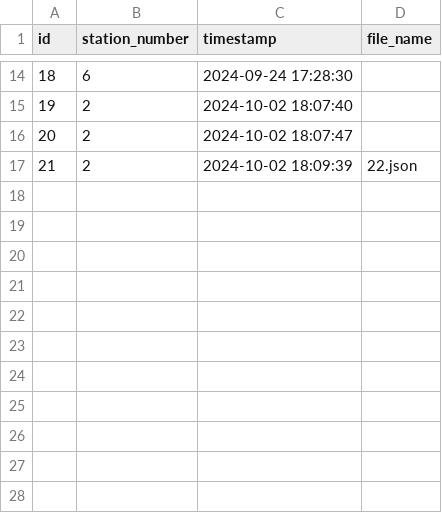
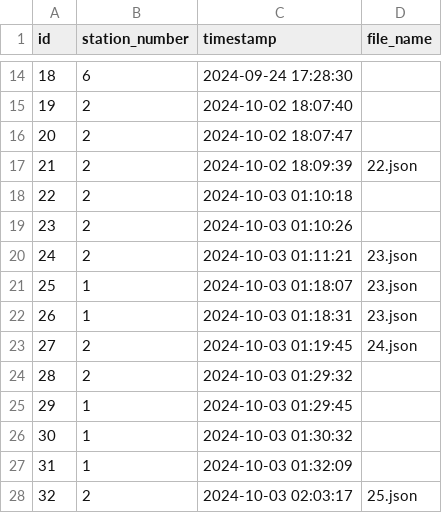
Before and after one commit to Blikir13/spring, a CSV file: weatherDataInput/csv/stationData.csv, drawn as a sheet; only a part is shown, gaps mark what is left out.

```diff
--- a/weatherDataInput/csv/stationData.csv
+++ b/weatherDataInput/csv/stationData.csv
@@ -17 +17,12 @@ id,station_number,timestamp,file_name
 21,2,2024-10-02 18:09:39,22.json
+22,2,2024-10-03 01:10:18,
+23,2,2024-10-03 01:10:26,
+24,2,2024-10-03 01:11:21,23.json
+25,1,2024-10-03 01:18:07,23.json
+26,1,2024-10-03 01:18:31,23.json
+27,2,2024-10-03 01:19:45,24.json
+28,2,2024-10-03 01:29:32,
+29,1,2024-10-03 01:29:45,
+30,1,2024-10-03 01:30:32,
+31,1,2024-10-03 01:32:09,
+32,2,2024-10-03 02:03:17,25.json
```
Also changed, not shown: 27 other files.
